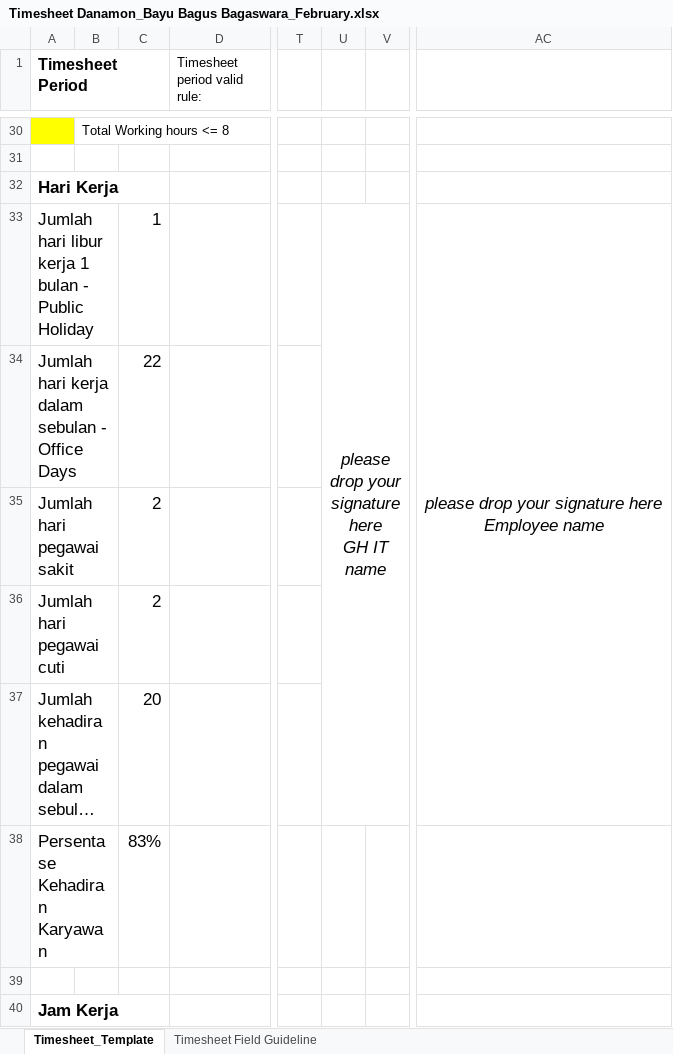
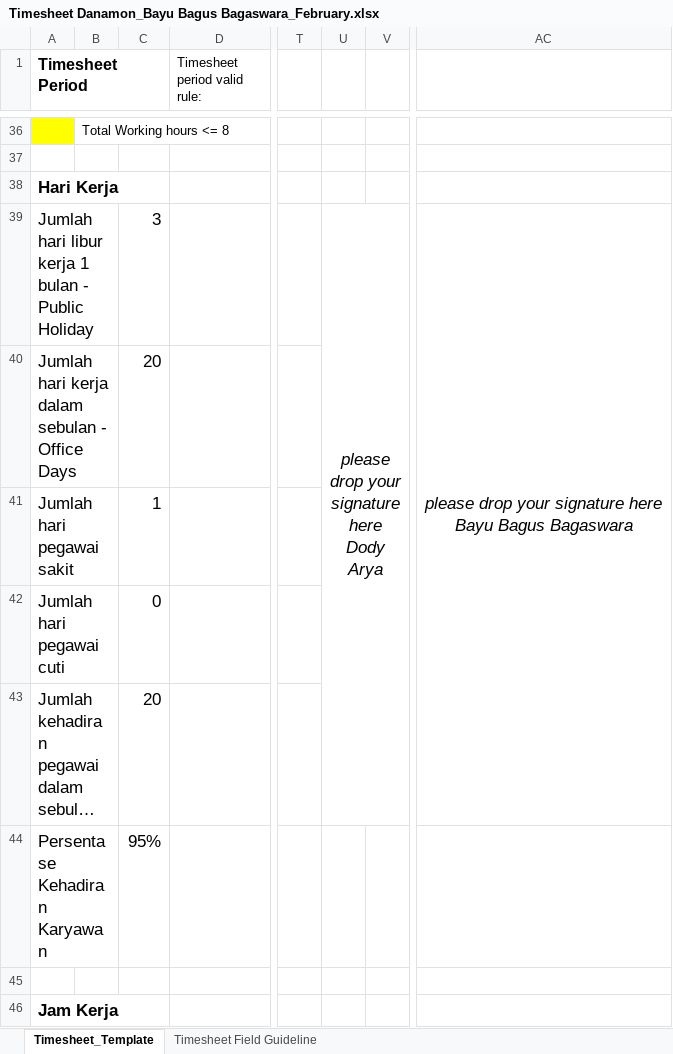
Before and after one commit to bayubagusbagaswara/timesheet-danamon, an Excel workbook: 14_Period_20_Jan_2025_sd_19_Feb_2025/Timesheet Danamon_Bayu Bagus Bagaswara_February.xlsx, sheet Timesheet_Template, drawn as a sheet; only a part is shown, gaps mark what is left out; long unchanged cells end in …; values as stored, in another font and other column widths than the file's, no borders; conditional formats not drawn; addresses are those after the commit; ↵ is a line break in a cell; the diff covers the shown part only; the diff names each change by its address in the sheet, - before the commit and + after, or states it on an @@ line.

Commit message:
update timesheetm februrai sick leave

```diff
--- a/14_Period_20_Jan_2025_sd_19_Feb_2025/Timesheet Danamon_Bayu Bagus Bagaswara_February.xlsx (sheet Timesheet_Template)
+++ b/14_Period_20_Jan_2025_sd_19_Feb_2025/Timesheet Danamon_Bayu Bagus Bagaswara_February.xlsx (sheet Timesheet_Template)
-C39: 1
+C39: 3
-U39: please drop your signature here ↵ GH IT name
+U39: please drop your signature here ↵ Dody Arya
-AC39: …signature here ↵ Employee name
+AC39: …signature here ↵ Bayu Bagus Bagaswara
-C40: 22
+C40: 20
-C41: 2
+C41: 1
-C42: 2
+C42: 0
-C44: 83%
+C44: 95%
```
Also changed, not shown: 19 added rows, 13 removed rows, 11 edited cells and cell formats elsewhere in this sheet, formulas that keep their value, 4 other files.
